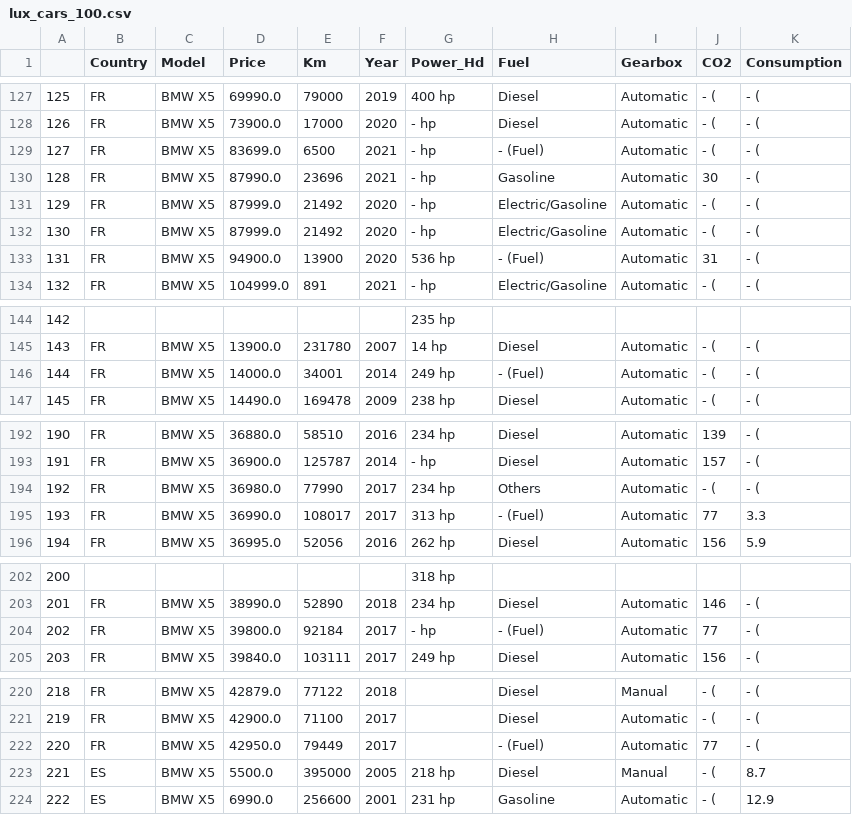
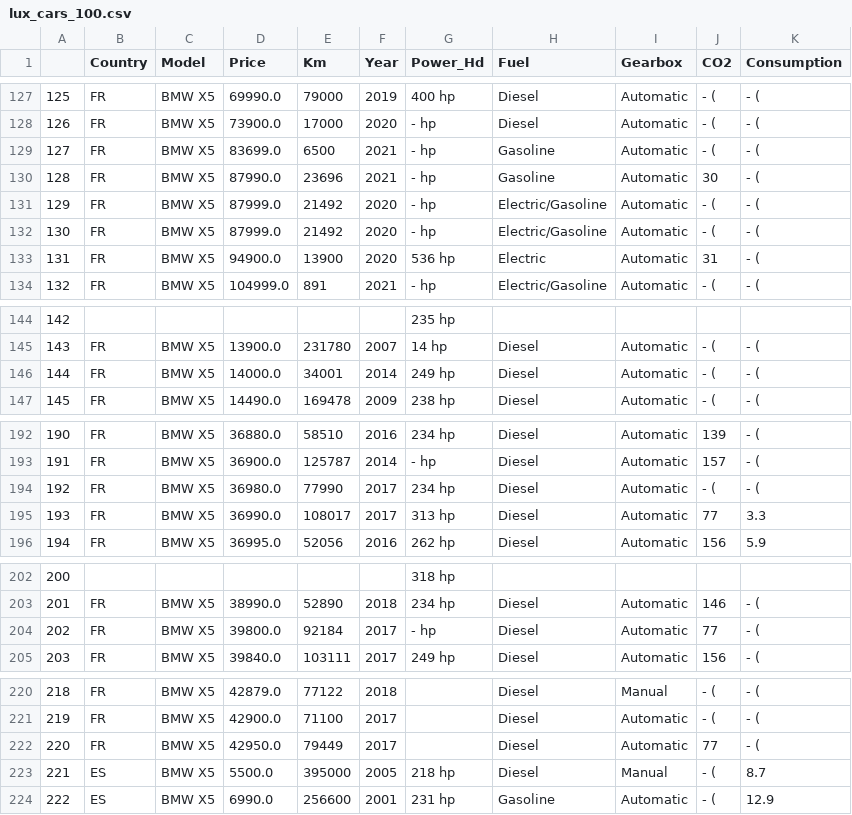
Before and after one commit to Quim-SFibla/second-hand-mini-cars-europe, a CSV file: lux_cars_100.csv, drawn as a sheet; only a part is shown, gaps mark what is left out.

Commit message:
Update lux_cars_100.csv

```diff
--- a/lux_cars_100.csv
+++ b/lux_cars_100.csv
@@ -128,3 +128,3 @@
 126,FR,BMW X5,73900.0,17000 ,2020,- hp,Diesel,Automatic,- (,- (
-127,FR,BMW X5,83699.0,6500 ,2021,- hp,- (Fuel),Automatic,- (,- (
+127,FR,BMW X5,83699.0,6500 ,2021,- hp,Gasoline,Automatic,- (,- (
 128,FR,BMW X5,87990.0,23696 ,2021,- hp,Gasoline,Automatic,30 ,- (
@@ -132,3 +132,3 @@
 130,FR,BMW X5,87999.0,21492 ,2020,- hp,Electric/Gasoline,Automatic,- (,- (
-131,FR,BMW X5,94900.0,13900 ,2020,536 hp,- (Fuel),Automatic,31 ,- (
+131,FR,BMW X5,94900.0,13900 ,2020,536 hp,Electric,Automatic,31 ,- (
 132,FR,BMW X5,104999.0,891 ,2021,- hp,Electric/Gasoline,Automatic,- (,- (
@@ -145,3 +145,3 @@
 143,FR,BMW X5,13900.0,231780 ,2007,14 hp,Diesel,Automatic,- (,- (
-144,FR,BMW X5,14000.0,34001 ,2014,249 hp,- (Fuel),Automatic,- (,- (
+144,FR,BMW X5,14000.0,34001 ,2014,249 hp,Diesel,Automatic,- (,- (
 145,FR,BMW X5,14490.0,169478 ,2009,238 hp,Diesel,Automatic,- (,- (
@@ -193,4 +193,4 @@
 191,FR,BMW X5,36900.0,125787 ,2014,- hp,Diesel,Automatic,157 ,- (
-192,FR,BMW X5,36980.0,77990 ,2017,234 hp,Others,Automatic,- (,- (
-193,FR,BMW X5,36990.0,108017 ,2017,313 hp,- (Fuel),Automatic,77 ,3.3
+192,FR,BMW X5,36980.0,77990 ,2017,234 hp,Diesel,Automatic,- (,- (
+193,FR,BMW X5,36990.0,108017 ,2017,313 hp,Diesel,Automatic,77 ,3.3
 194,FR,BMW X5,36995.0,52056 ,2016,262 hp,Diesel,Automatic,156 ,5.9
@@ -203,3 +203,3 @@
 201,FR,BMW X5,38990.0,52890 ,2018,234 hp,Diesel,Automatic,146 ,- (
-202,FR,BMW X5,39800.0,92184 ,2017,- hp,- (Fuel),Automatic,77 ,- (
+202,FR,BMW X5,39800.0,92184 ,2017,- hp,Diesel,Automatic,77 ,- (
 203,FR,BMW X5,39840.0,103111 ,2017,249 hp,Diesel,Automatic,156 ,- (
@@ -221,3 +221,3 @@
 219,FR,BMW X5,42900.0,71100 ,2017,,Diesel,Automatic,- (,- (
-220,FR,BMW X5,42950.0,79449 ,2017,,- (Fuel),Automatic,77 ,- (
+220,FR,BMW X5,42950.0,79449 ,2017,,Diesel,Automatic,77 ,- (
 221,ES,BMW X5,5500.0,395000 ,2005,218 hp,Diesel,Manual,- (,8.7
```
